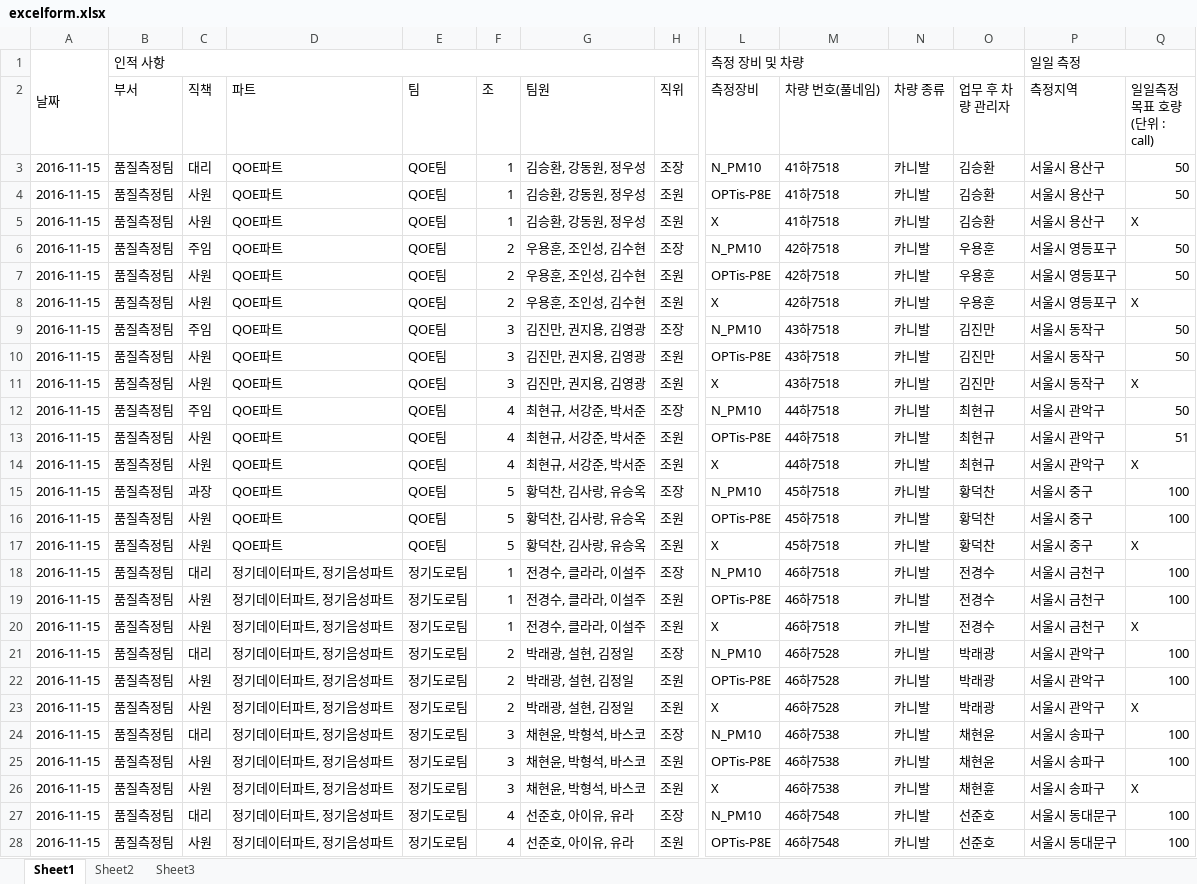
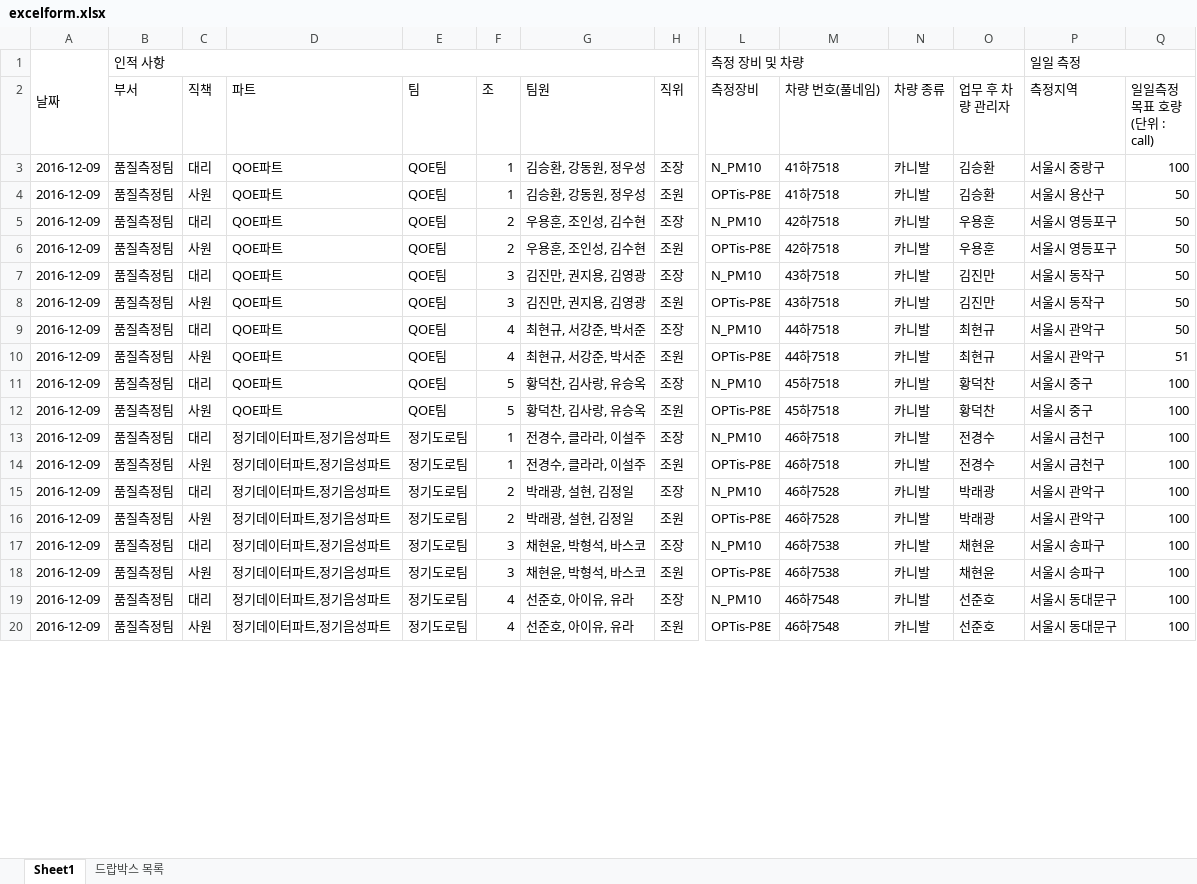
Before and after one commit to icomwiz/quality-measure-prj, an Excel workbook: planners/form/excelform.xlsx, sheet Sheet1, drawn as a sheet; only a part is shown, gaps mark what is left out; values as stored, in another font and other column widths than the file's, no cell formats; removed rows and columns are numbered as before the commit, all else as after; rows hold the shown columns only; the diff covers the shown part only; the diff names each change by its address in the sheet, - before the commit and + after, or states it on an @@ line.

```diff
--- a/planners/form/excelform.xlsx (sheet Sheet1)
+++ b/planners/form/excelform.xlsx (sheet Sheet1)
-sheet tab: Sheet2
-sheet tab: Sheet3
+sheet tab: 드랍박스 목록
-A3:A4: 2016-11-15
+A3:A4: 2016-12-09
-P3 (측정지역): 서울시 용산구
+P3 (측정지역): 서울시 중랑구
-Q3 (일일측정 목표 호량 (단위 : call)): 50
+Q3 (일일측정 목표 호량 (단위 : call)): 100
-row 5: 2016-11-15 | 품질측정팀 | 사원 | QOE파트 | QOE팀 | 1 | 김승환, 강동원, 정우성 | 조원 | X | 41하7518 | 카니발 | 김승환 | 서울시 용산구 | X
-A5:A6: 2016-11-15
+A5:A6: 2016-12-09
-C5 (직책): 주임
+C5 (직책): 대리
-row 8: 2016-11-15 | 품질측정팀 | 사원 | QOE파트 | QOE팀 | 2 | 우용훈, 조인성, 김수현 | 조원 | X | 42하7518 | 카니발 | 우용훈 | 서울시 영등포구 | X
-A7:A8: 2016-11-15
+A7:A8: 2016-12-09
-C7 (직책): 주임
+C7 (직책): 대리
-row 11: 2016-11-15 | 품질측정팀 | 사원 | QOE파트 | QOE팀 | 3 | 김진만, 권지용, 김영광 | 조원 | X | 43하7518 | 카니발 | 김진만 | 서울시 동작구 | X
-A9:A10: 2016-11-15
+A9:A10: 2016-12-09
-C9 (직책): 주임
+C9 (직책): 대리
-row 14: 2016-11-15 | 품질측정팀 | 사원 | QOE파트 | QOE팀 | 4 | 최현규, 서강준, 박서준 | 조원 | X | 44하7518 | 카니발 | 최현규 | 서울시 관악구 | X
-A11:A12: 2016-11-15
+A11:A12: 2016-12-09
-C11 (직책): 과장
+C11 (직책): 대리
-row 17: 2016-11-15 | 품질측정팀 | 사원 | QOE파트 | QOE팀 | 5 | 황덕찬, 김사랑, 유승옥 | 조원 | X | 45하7518 | 카니발 | 황덕찬 | 서울시 중구 | X
-A13:A14: 2016-11-15
+A13:A14: 2016-12-09
-D13:D14 (파트): 정기데이터파트, 정기음성파트
+D13:D14 (파트): 정기데이터파트,정기음성파트
-row 20: 2016-11-15 | 품질측정팀 | 사원 | 정기데이터파트, 정기음성파트 | 정기도로팀 | 1 | 전경수, 클라라, 이설주 | 조원 | X | 46하7518 | 카니발 | 전경수 | 서울시 금천구 | X
-A15:A16: 2016-11-15
+A15:A16: 2016-12-09
-D15:D16 (파트): 정기데이터파트, 정기음성파트
+D15:D16 (파트): 정기데이터파트,정기음성파트
-row 23: 2016-11-15 | 품질측정팀 | 사원 | 정기데이터파트, 정기음성파트 | 정기도로팀 | 2 | 박래광, 설현, 김정일 | 조원 | X | 46하7528 | 카니발 | 박래광 | 서울시 관악구 | X
-A17:A18: 2016-11-15
+A17:A18: 2016-12-09
-D17:D18 (파트): 정기데이터파트, 정기음성파트
+D17:D18 (파트): 정기데이터파트,정기음성파트
-row 26: 2016-11-15 | 품질측정팀 | 사원 | 정기데이터파트, 정기음성파트 | 정기도로팀 | 3 | 채현윤, 박형석, 바스코 | 조원 | X | 46하7538 | 카니발 | 채현휸 | 서울시 송파구 | X
-A19:A20: 2016-11-15
+A19:A20: 2016-12-09
-D19:D20 (파트): 정기데이터파트, 정기음성파트
+D19:D20 (파트): 정기데이터파트,정기음성파트
```
Also changed, not shown: 4 removed rows and 14 edited cells elsewhere in this sheet, cell formats, 1 other file.
